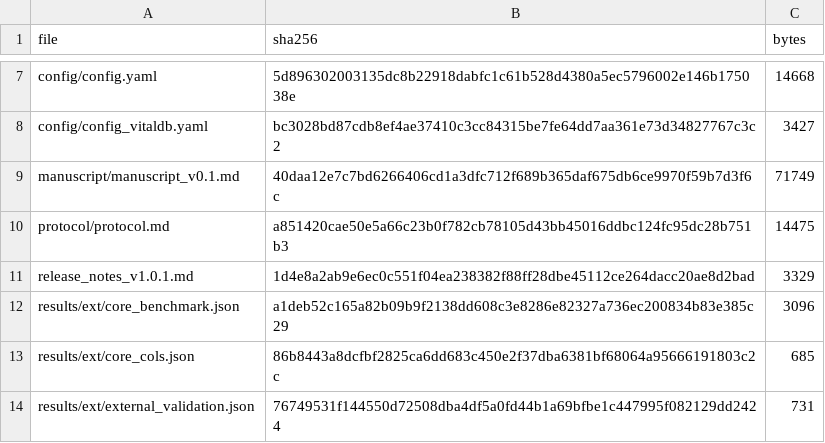
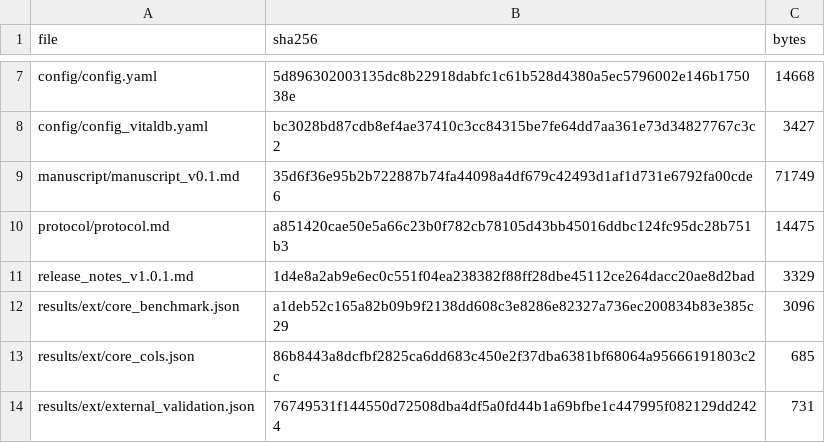
Before and after one commit to yyx-4113/mover-sis-ioh-prediction, a CSV file: MANIFEST.csv, drawn as a sheet; only a part is shown, gaps mark what is left out.

Commit message:
Regenerate data availability statement: point to latest reproduction package (v1.0.2)
- Update v1.0.1 -> v1.0.2 in manuscript_v0.1.md (Availability of data and materials),
  manuscript/06_Declarations_for_SNAPP_fields.md, manuscript/cover_letter_bmc_midm.md.
- submission/06 and 02_Cover_letter.docx regenerated by s7; manuscript_v0.1.docx regenerated
  by s5_docx. MANIFEST refreshed (67 files). s5_gate 14/14 PASS.
- Reproduction-package code/results unchanged since v1.0.0; v1.0.2 pins the current
  commit (incl. MOVER URL fix) as the cited snapshot.

```diff
--- a/MANIFEST.csv
+++ b/MANIFEST.csv
@@ -8,3 +8,3 @@ config/config.yaml,5d896302003135dc8b22918dabfc1c61b528d4380a5ec5796002e146b1750
 config/config_vitaldb.yaml,bc3028bd87cdb8ef4ae37410c3cc84315be7fe64dd7aa361e73d34827767c3c2,3427
-manuscript/manuscript_v0.1.md,40daa12e7c7bd6266406cd1a3dfc712f689b365daf675db6ce9970f59b7d3f6c,71749
+manuscript/manuscript_v0.1.md,35d6f36e95b2b722887b74fa44098a4df679c42493d1af1d731e6792fa00cde6,71749
 protocol/protocol.md,a851420cae50e5a66c23b0f782cb78105d43bb45016ddbc124fc95dc28b751b3,14475
```
Also changed, not shown: 10 other files.
